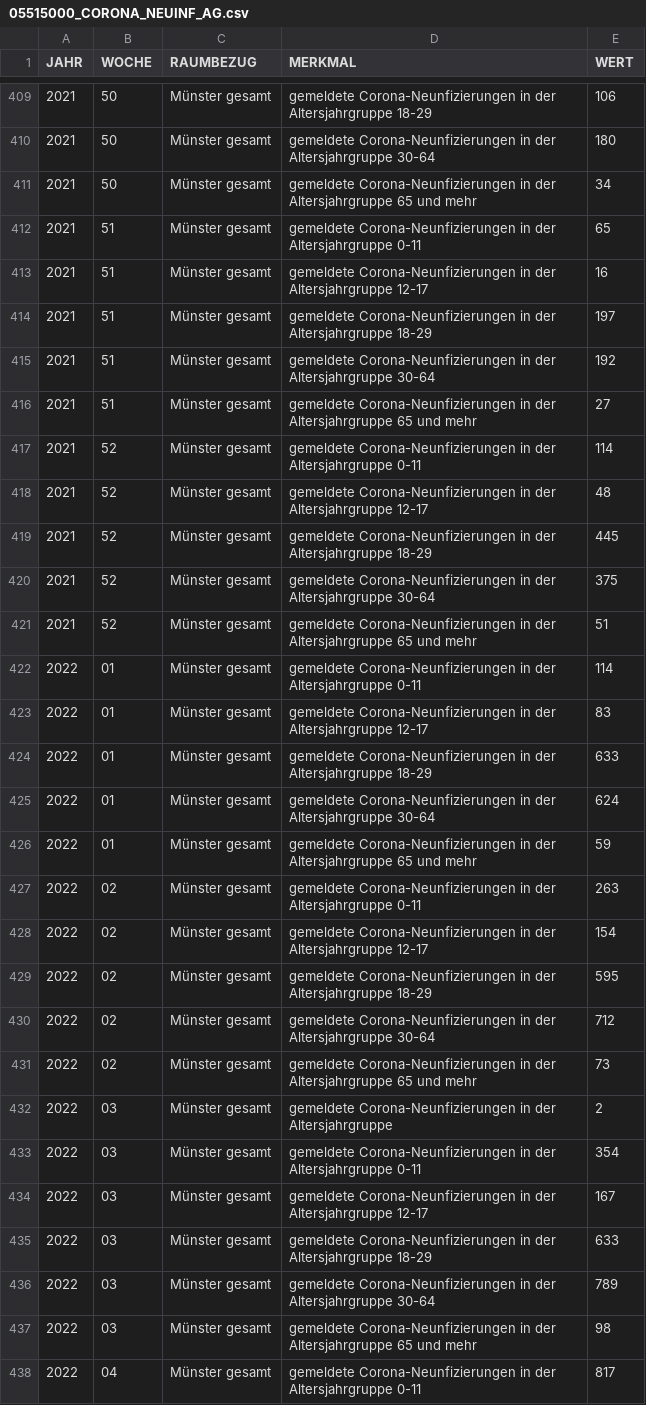
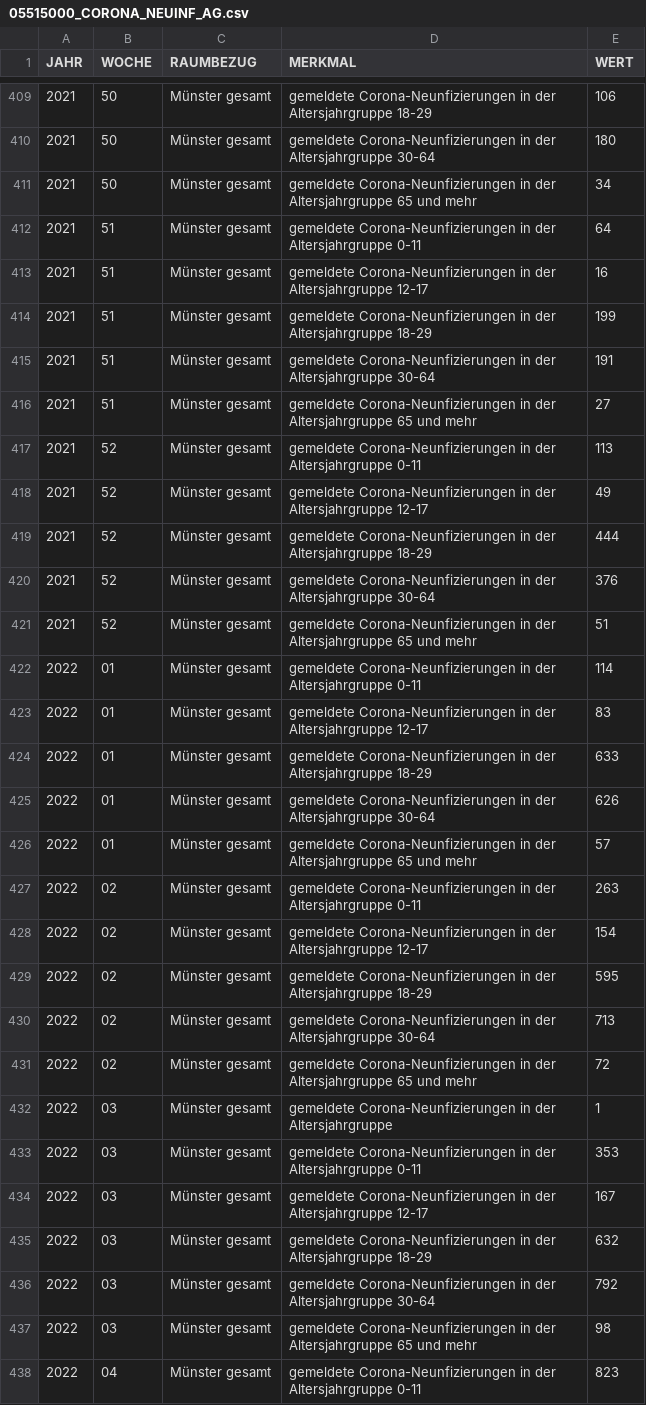
Before and after one commit to od-ms/resources, a CSV file: 05515000_CORONA_NEUINF_AG.csv, drawn as a sheet; only a part is shown, gaps mark what is left out; the diff covers the shown part only.

```diff
--- a/05515000_CORONA_NEUINF_AG.csv
+++ b/05515000_CORONA_NEUINF_AG.csv
@@ -411,11 +411,11 @@
 2021,50,"Münster gesamt","gemeldete Corona-Neunfizierungen in der Altersjahrgruppe 65 und mehr",34
-2021,51,"Münster gesamt","gemeldete Corona-Neunfizierungen in der Altersjahrgruppe 0-11",65
+2021,51,"Münster gesamt","gemeldete Corona-Neunfizierungen in der Altersjahrgruppe 0-11",64
 2021,51,"Münster gesamt","gemeldete Corona-Neunfizierungen in der Altersjahrgruppe 12-17",16
-2021,51,"Münster gesamt","gemeldete Corona-Neunfizierungen in der Altersjahrgruppe 18-29",197
-2021,51,"Münster gesamt","gemeldete Corona-Neunfizierungen in der Altersjahrgruppe 30-64",192
+2021,51,"Münster gesamt","gemeldete Corona-Neunfizierungen in der Altersjahrgruppe 18-29",199
+2021,51,"Münster gesamt","gemeldete Corona-Neunfizierungen in der Altersjahrgruppe 30-64",191
 2021,51,"Münster gesamt","gemeldete Corona-Neunfizierungen in der Altersjahrgruppe 65 und mehr",27
-2021,52,"Münster gesamt","gemeldete Corona-Neunfizierungen in der Altersjahrgruppe 0-11",114
-2021,52,"Münster gesamt","gemeldete Corona-Neunfizierungen in der Altersjahrgruppe 12-17",48
-2021,52,"Münster gesamt","gemeldete Corona-Neunfizierungen in der Altersjahrgruppe 18-29",445
-2021,52,"Münster gesamt","gemeldete Corona-Neunfizierungen in der Altersjahrgruppe 30-64",375
+2021,52,"Münster gesamt","gemeldete Corona-Neunfizierungen in der Altersjahrgruppe 0-11",113
+2021,52,"Münster gesamt","gemeldete Corona-Neunfizierungen in der Altersjahrgruppe 12-17",49
+2021,52,"Münster gesamt","gemeldete Corona-Neunfizierungen in der Altersjahrgruppe 18-29",444
+2021,52,"Münster gesamt","gemeldete Corona-Neunfizierungen in der Altersjahrgruppe 30-64",376
 2021,52,"Münster gesamt","gemeldete Corona-Neunfizierungen in der Altersjahrgruppe 65 und mehr",51
@@ -424,4 +424,4 @@
 2022,01,"Münster gesamt","gemeldete Corona-Neunfizierungen in der Altersjahrgruppe 18-29",633
-2022,01,"Münster gesamt","gemeldete Corona-Neunfizierungen in der Altersjahrgruppe 30-64",624
-2022,01,"Münster gesamt","gemeldete Corona-Neunfizierungen in der Altersjahrgruppe 65 und mehr",59
+2022,01,"Münster gesamt","gemeldete Corona-Neunfizierungen in der Altersjahrgruppe 30-64",626
+2022,01,"Münster gesamt","gemeldete Corona-Neunfizierungen in der Altersjahrgruppe 65 und mehr",57
 2022,02,"Münster gesamt","gemeldete Corona-Neunfizierungen in der Altersjahrgruppe 0-11",263
@@ -429,10 +429,10 @@
 2022,02,"Münster gesamt","gemeldete Corona-Neunfizierungen in der Altersjahrgruppe 18-29",595
-2022,02,"Münster gesamt","gemeldete Corona-Neunfizierungen in der Altersjahrgruppe 30-64",712
-2022,02,"Münster gesamt","gemeldete Corona-Neunfizierungen in der Altersjahrgruppe 65 und mehr",73
-2022,03,"Münster gesamt","gemeldete Corona-Neunfizierungen in der Altersjahrgruppe ",2
-2022,03,"Münster gesamt","gemeldete Corona-Neunfizierungen in der Altersjahrgruppe 0-11",354
+2022,02,"Münster gesamt","gemeldete Corona-Neunfizierungen in der Altersjahrgruppe 30-64",713
+2022,02,"Münster gesamt","gemeldete Corona-Neunfizierungen in der Altersjahrgruppe 65 und mehr",72
+2022,03,"Münster gesamt","gemeldete Corona-Neunfizierungen in der Altersjahrgruppe ",1
+2022,03,"Münster gesamt","gemeldete Corona-Neunfizierungen in der Altersjahrgruppe 0-11",353
 2022,03,"Münster gesamt","gemeldete Corona-Neunfizierungen in der Altersjahrgruppe 12-17",167
-2022,03,"Münster gesamt","gemeldete Corona-Neunfizierungen in der Altersjahrgruppe 18-29",633
-2022,03,"Münster gesamt","gemeldete Corona-Neunfizierungen in der Altersjahrgruppe 30-64",789
+2022,03,"Münster gesamt","gemeldete Corona-Neunfizierungen in der Altersjahrgruppe 18-29",632
+2022,03,"Münster gesamt","gemeldete Corona-Neunfizierungen in der Altersjahrgruppe 30-64",792
 2022,03,"Münster gesamt","gemeldete Corona-Neunfizierungen in der Altersjahrgruppe 65 und mehr",98
-2022,04,"Münster gesamt","gemeldete Corona-Neunfizierungen in der Altersjahrgruppe 0-11",817
+2022,04,"Münster gesamt","gemeldete Corona-Neunfizierungen in der Altersjahrgruppe 0-11",823
```
Also changed, not shown: 6 added rows and 63 edited cells elsewhere in this file, 05515000_CORONA_NEUINF.csv, 05515000_CORONA_NEUINF_STADTTEILE.csv.
